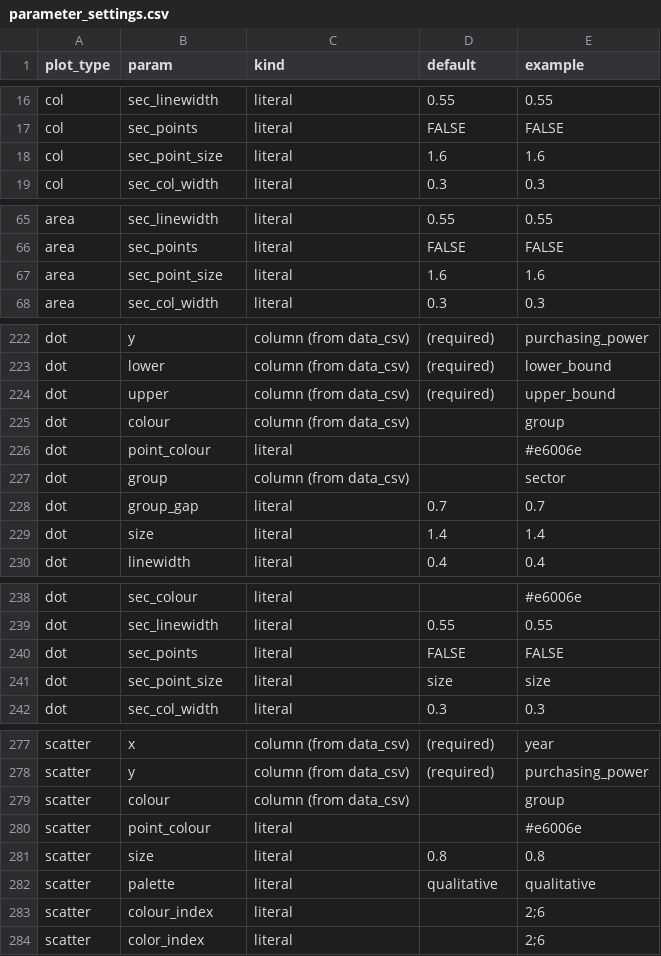
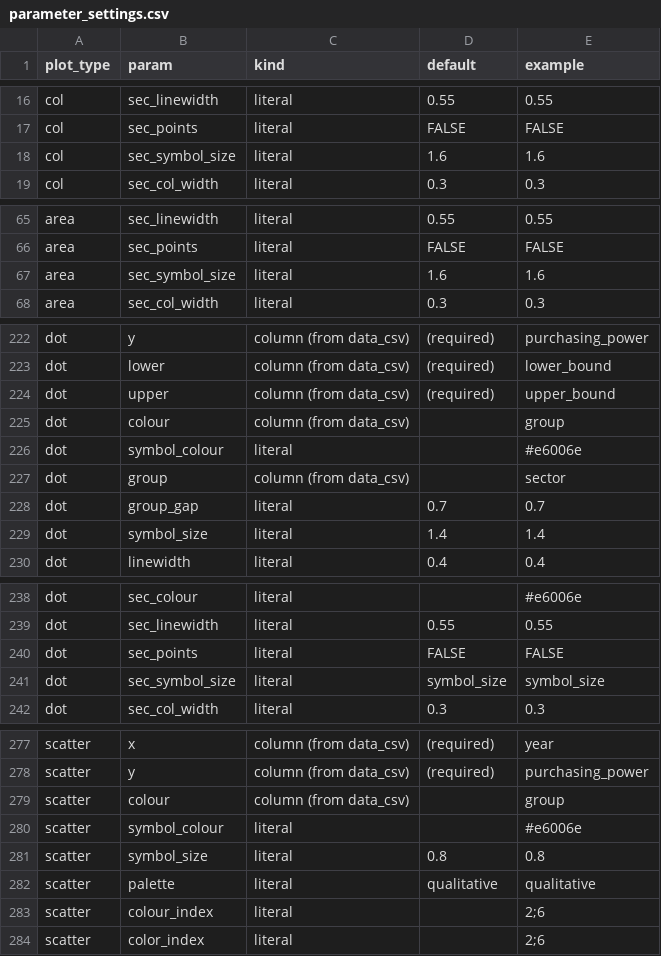
Before and after one commit to joris-klingen/ggcpb, a CSV file: inst/extdata/parameter_settings.csv, drawn as a sheet; only a part is shown, gaps mark what is left out; the diff covers the shown part only.

```diff
--- a/inst/extdata/parameter_settings.csv
+++ b/inst/extdata/parameter_settings.csv
@@ -17,3 +17,3 @@
 "col","sec_points","literal","FALSE","FALSE"
-"col","sec_point_size","literal","1.6","1.6"
+"col","sec_symbol_size","literal","1.6","1.6"
 "col","sec_col_width","literal","0.3","0.3"
@@ -66,3 +66,3 @@
 "area","sec_points","literal","FALSE","FALSE"
-"area","sec_point_size","literal","1.6","1.6"
+"area","sec_symbol_size","literal","1.6","1.6"
 "area","sec_col_width","literal","0.3","0.3"
@@ -225,6 +225,6 @@
 "dot","colour","column (from data_csv)","","group"
-"dot","point_colour","literal","","#e6006e"
+"dot","symbol_colour","literal","","#e6006e"
 "dot","group","column (from data_csv)","","sector"
 "dot","group_gap","literal","0.7","0.7"
-"dot","size","literal","1.4","1.4"
+"dot","symbol_size","literal","1.4","1.4"
 "dot","linewidth","literal","0.4","0.4"
@@ -240,3 +240,3 @@
 "dot","sec_points","literal","FALSE","FALSE"
-"dot","sec_point_size","literal","size","size"
+"dot","sec_symbol_size","literal","symbol_size","symbol_size"
 "dot","sec_col_width","literal","0.3","0.3"
@@ -279,4 +279,4 @@
 "scatter","colour","column (from data_csv)","","group"
-"scatter","point_colour","literal","","#e6006e"
-"scatter","size","literal","0.8","0.8"
+"scatter","symbol_colour","literal","","#e6006e"
+"scatter","symbol_size","literal","0.8","0.8"
 "scatter","palette","literal","qualitative","qualitative"
```
Also changed, not shown: 3 edited cells elsewhere in this file, 14 other files.
